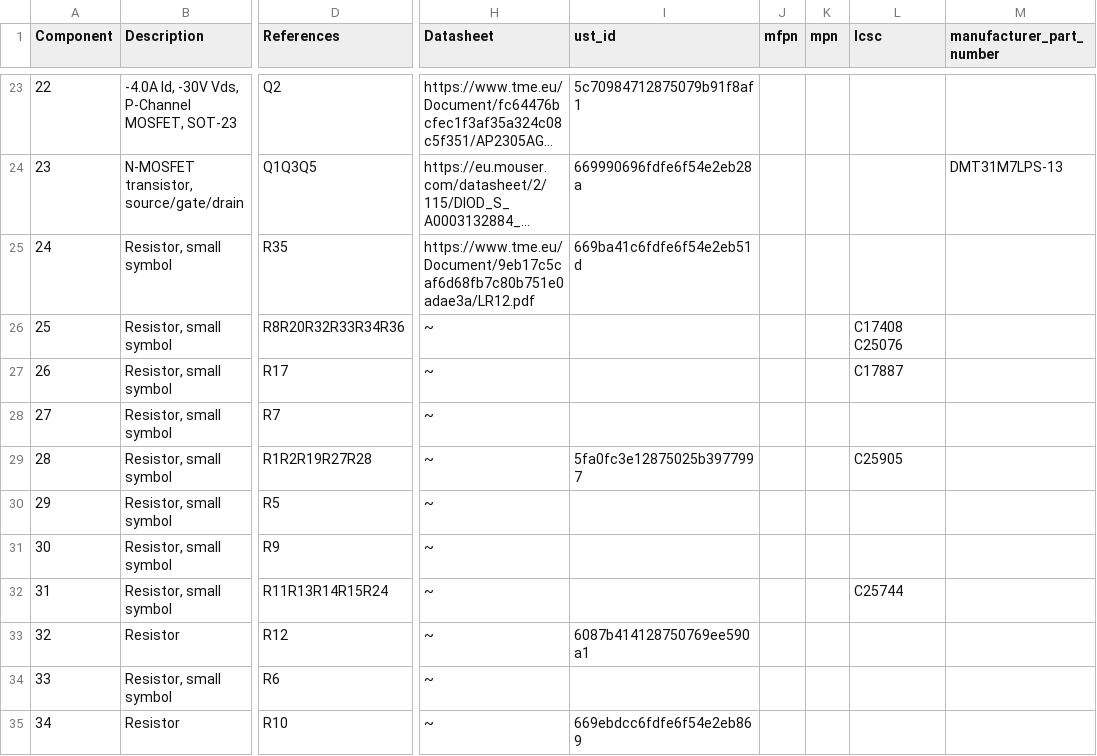
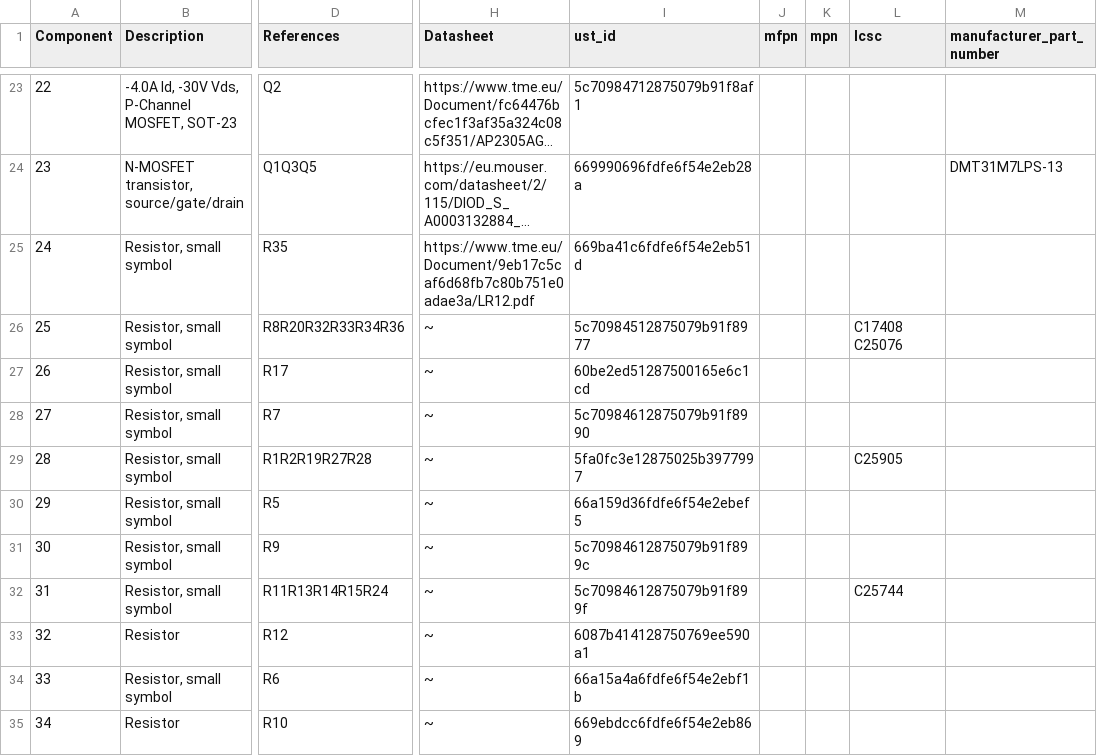
Before and after one commit to mlab-modules/LION2CELL02, a CSV file: hw/cam_profi/assembly/LION2CELL02-bom.csv, drawn as a sheet; only a part is shown, gaps mark what is left out; long unchanged cells end in …; the diff covers the shown part only; the diff names each change by its address in the sheet, - before the commit and + after, or states it on an @@ line.

```diff
--- a/hw/cam_profi/assembly/LION2CELL02-bom.csv
+++ b/hw/cam_profi/assembly/LION2CELL02-bom.csv
-I26 (ust_id): (empty)
+I26 (ust_id): 5c70984512875079b91f8977
-I27 (ust_id): (empty)
+I27 (ust_id): 60be2ed51287500165e6c1cd
-L27 (lcsc): C17887
+L27 (lcsc): (empty)
-I28 (ust_id): (empty)
+I28 (ust_id): 5c70984612875079b91f8990
-I30 (ust_id): (empty)
+I30 (ust_id): 66a159d36fdfe6f54e2ebef5
-I31 (ust_id): (empty)
+I31 (ust_id): 5c70984612875079b91f899c
-I32 (ust_id): (empty)
+I32 (ust_id): 5c70984612875079b91f899f
-I34 (ust_id): (empty)
+I34 (ust_id): 66a15a4a6fdfe6f54e2ebf1b
```
Also changed, not shown: 1 removed row, 16 edited cells and row numbers in column A elsewhere in this file, hw/cam_profi/assembly/LION2CELL02-bom_nogroup.csv, hw/cam_profi/assembly/PnP/LION2CELL02_cpl_both_pos.csv, 30 other files.
